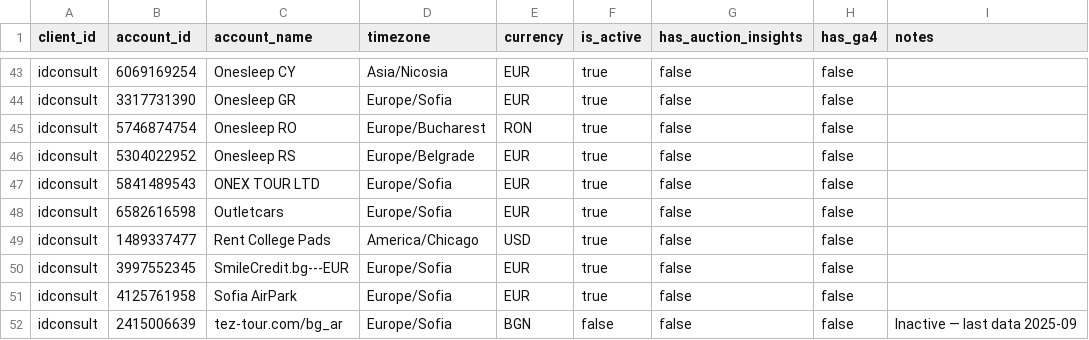
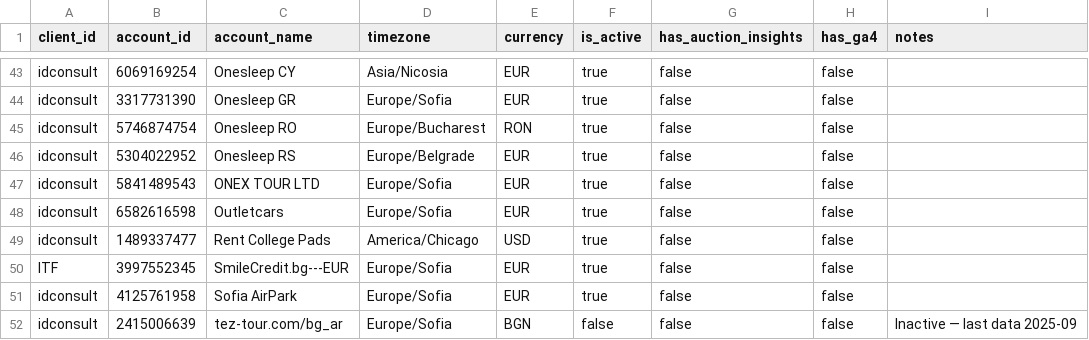
Before and after one commit to blago7272/google-ads-extractor, a CSV file: seeds/cfg_accounts.csv, drawn as a sheet; only a part is shown, gaps mark what is left out.

Commit message:
Move SmileCredit.bg---EUR to ITF

```diff
--- a/seeds/cfg_accounts.csv
+++ b/seeds/cfg_accounts.csv
@@ -49,3 +49,3 @@ idconsult,6582616598,Outletcars,Europe/Sofia,EUR,true,false,false,
 idconsult,1489337477,Rent College Pads,America/Chicago,USD,true,false,false,
-idconsult,3997552345,SmileCredit.bg---EUR,Europe/Sofia,EUR,true,false,false,
+ITF,3997552345,SmileCredit.bg---EUR,Europe/Sofia,EUR,true,false,false,
 idconsult,4125761958,Sofia AirPark,Europe/Sofia,EUR,true,false,false,
```
